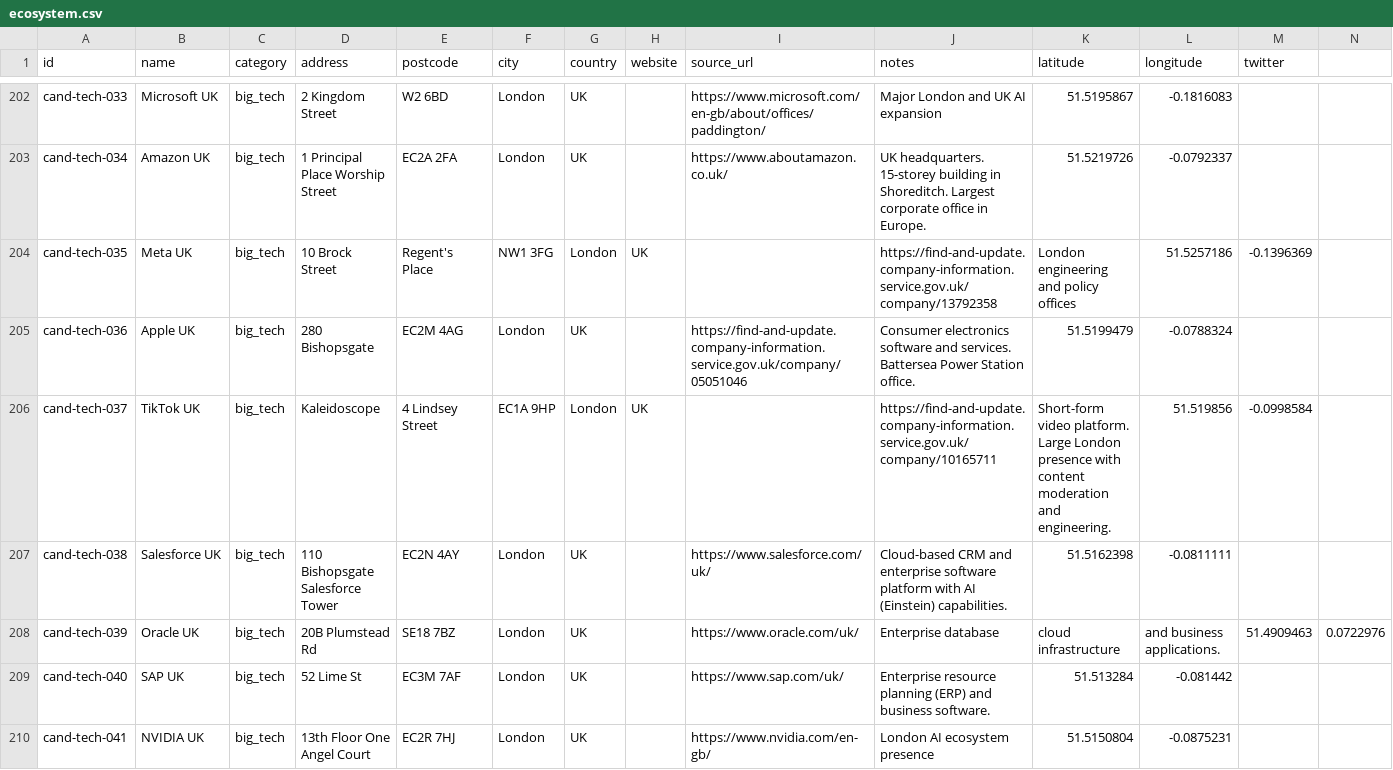
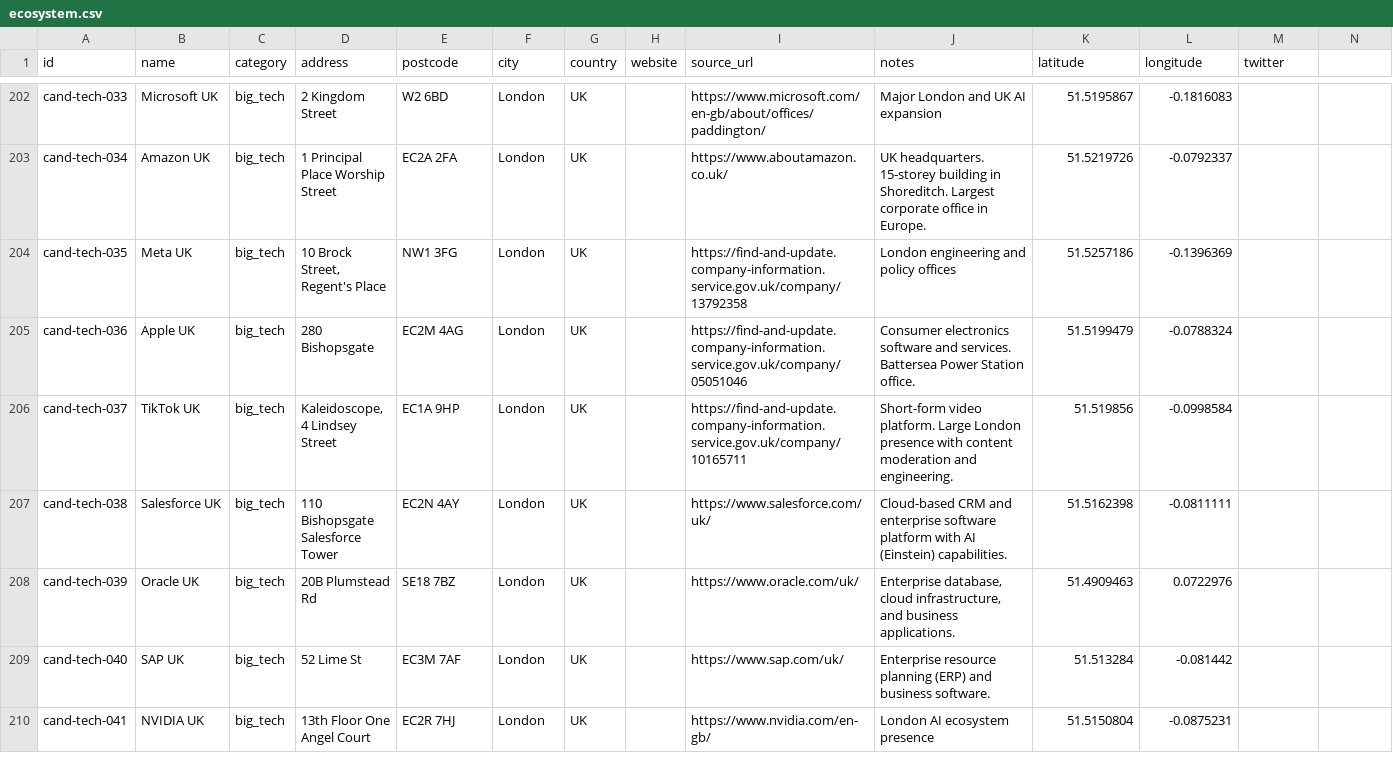
Before and after one commit to b1rdmania/londonmaxxxing.com, a CSV file: data/ecosystem.csv, drawn as a sheet; only a part is shown, gaps mark what is left out; the diff covers the shown part only.

```diff
--- a/data/ecosystem.csv
+++ b/data/ecosystem.csv
@@ -203,7 +203,7 @@ cand-tech-033,Microsoft UK,big_tech,2 Kingdom Street,W2 6BD,London,UK,,https://w
 cand-tech-034,Amazon UK,big_tech,1 Principal Place Worship Street,EC2A 2FA,London,UK,,https://www.aboutamazon.co.uk/,UK headquarters. 15-storey building in Shoreditch. Largest corporate office in Europe.,51.5219726,-0.0792337,
-cand-tech-035,Meta UK,big_tech,10 Brock Street, Regent's Place,NW1 3FG,London,UK,,https://find-and-update.company-information.service.gov.uk/company/13792358,London engineering and policy offices,51.5257186,-0.1396369,
+cand-tech-035,Meta UK,big_tech,"10 Brock Street, Regent's Place",NW1 3FG,London,UK,,https://find-and-update.company-information.service.gov.uk/company/13792358,London engineering and policy offices,51.5257186,-0.1396369,
 cand-tech-036,Apple UK,big_tech,280 Bishopsgate,EC2M 4AG,London,UK,,https://find-and-update.company-information.service.gov.uk/company/05051046,Consumer electronics software and services. Battersea Power Station office.,51.5199479,-0.0788324,
-cand-tech-037,TikTok UK,big_tech,Kaleidoscope, 4 Lindsey Street,EC1A 9HP,London,UK,,https://find-and-update.company-information.service.gov.uk/company/10165711,Short-form video platform. Large London presence with content moderation and engineering.,51.519856,-0.0998584,
+cand-tech-037,TikTok UK,big_tech,"Kaleidoscope, 4 Lindsey Street",EC1A 9HP,London,UK,,https://find-and-update.company-information.service.gov.uk/company/10165711,Short-form video platform. Large London presence with content moderation and engineering.,51.519856,-0.0998584,
 cand-tech-038,Salesforce UK,big_tech,110 Bishopsgate Salesforce Tower,EC2N 4AY,London,UK,,https://www.salesforce.com/uk/,Cloud-based CRM and enterprise software platform with AI (Einstein) capabilities.,51.5162398,-0.0811111,
-cand-tech-039,Oracle UK,big_tech,20B Plumstead Rd,SE18 7BZ,London,UK,,https://www.oracle.com/uk/,Enterprise database, cloud infrastructure, and business applications.,51.4909463,0.0722976,
+cand-tech-039,Oracle UK,big_tech,20B Plumstead Rd,SE18 7BZ,London,UK,,https://www.oracle.com/uk/,"Enterprise database, cloud infrastructure, and business applications.",51.4909463,0.0722976,
 cand-tech-040,SAP UK,big_tech,52 Lime St,EC3M 7AF,London,UK,,https://www.sap.com/uk/,Enterprise resource planning (ERP) and business software.,51.513284,-0.081442,
```
Also changed, not shown: 106 edited cells elsewhere in this file.
